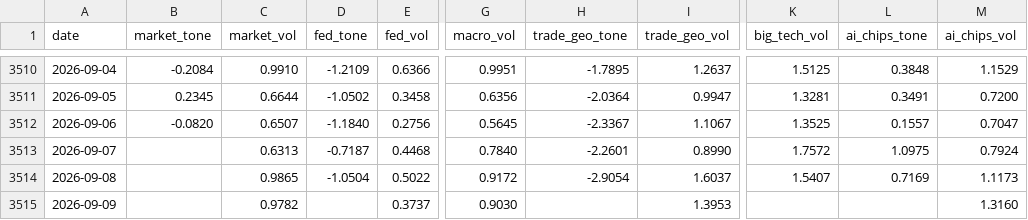
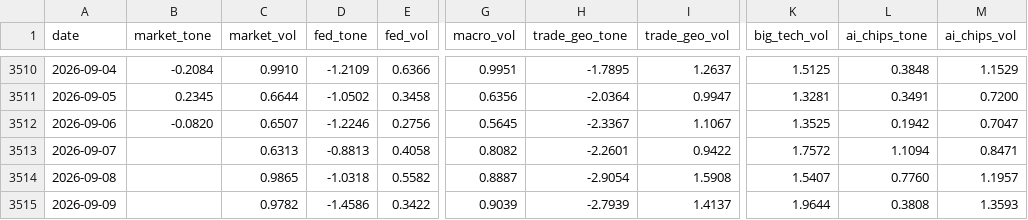
Before and after one commit to therbn12/nas100-data-relay, a CSV file: data/gdelt_daily.csv, drawn as a sheet; only a part is shown, gaps mark what is left out; the diff names each change by its address in the sheet, - before the commit and + after, or states it on an @@ line.

Commit message:
data refresh 2026-09-10T12:25:37Z

```diff
--- a/data/gdelt_daily.csv
+++ b/data/gdelt_daily.csv
-D3512 (fed_tone): -1.1840
+D3512 (fed_tone): -1.2246
-L3512 (ai_chips_tone): 0.1557
+L3512 (ai_chips_tone): 0.1942
-D3513 (fed_tone): -0.7187
+D3513 (fed_tone): -0.8813
-E3513 (fed_vol): 0.4468
+E3513 (fed_vol): 0.4058
-G3513 (macro_vol): 0.7840
+G3513 (macro_vol): 0.8082
-I3513 (trade_geo_vol): 0.8990
+I3513 (trade_geo_vol): 0.9422
-L3513 (ai_chips_tone): 1.0975
+L3513 (ai_chips_tone): 1.1094
-M3513 (ai_chips_vol): 0.7924
+M3513 (ai_chips_vol): 0.8471
-D3514 (fed_tone): -1.0504
+D3514 (fed_tone): -1.0318
-E3514 (fed_vol): 0.5022
+E3514 (fed_vol): 0.5582
-G3514 (macro_vol): 0.9172
+G3514 (macro_vol): 0.8887
-I3514 (trade_geo_vol): 1.6037
+I3514 (trade_geo_vol): 1.5908
-L3514 (ai_chips_tone): 0.7169
+L3514 (ai_chips_tone): 0.7760
-M3514 (ai_chips_vol): 1.1173
+M3514 (ai_chips_vol): 1.1957
-D3515 (fed_tone): (empty)
+D3515 (fed_tone): -1.4586
-E3515 (fed_vol): 0.3737
+E3515 (fed_vol): 0.3422
-G3515 (macro_vol): 0.9030
+G3515 (macro_vol): 0.9039
-H3515 (trade_geo_tone): (empty)
+H3515 (trade_geo_tone): -2.7939
-I3515 (trade_geo_vol): 1.3953
+I3515 (trade_geo_vol): 1.4137
-K3515 (big_tech_vol): (empty)
+K3515 (big_tech_vol): 1.9644
-L3515 (ai_chips_tone): (empty)
+L3515 (ai_chips_tone): 0.3808
-M3515 (ai_chips_vol): 1.3160
+M3515 (ai_chips_vol): 1.3593
```
